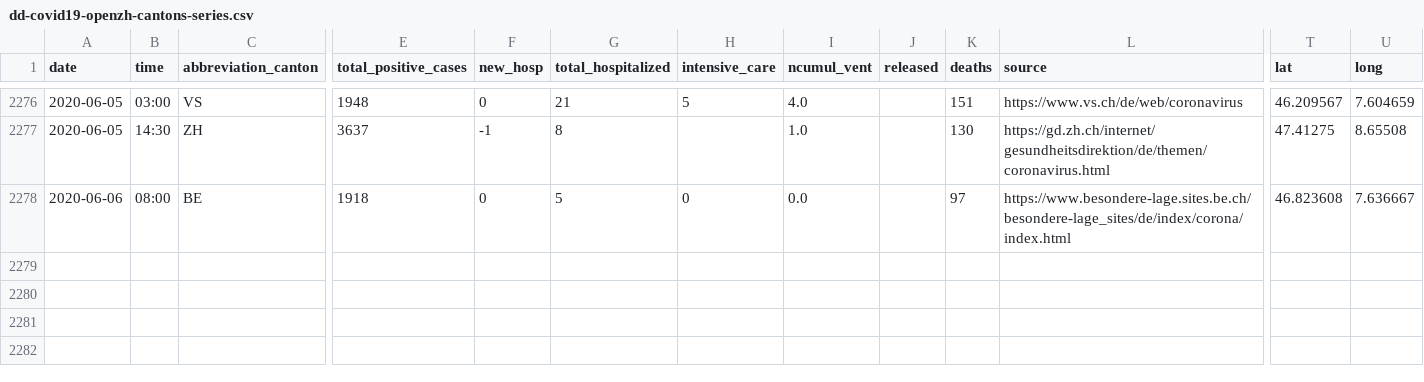
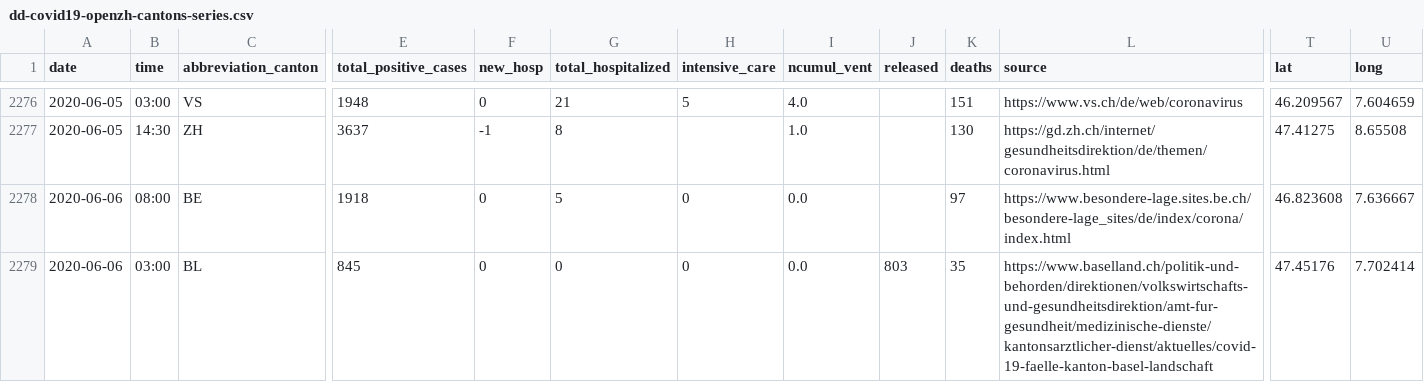
Before and after one commit to ddrobotec/ddrobotec.github.io, a CSV file: covid19_openzh_data/dd-covid19-openzh-cantons-series.csv, drawn as a sheet; only a part is shown, gaps mark what is left out; rows hold the shown columns only; the diff names each change by its address in the sheet, - before the commit and + after, or states it on an @@ line.

```diff
--- a/covid19_openzh_data/dd-covid19-openzh-cantons-series.csv
+++ b/covid19_openzh_data/dd-covid19-openzh-cantons-series.csv
+row 2279: 2020-06-06 | 03:00 | BL | 845 | 0 | 0 | 0 | 0.0 | 803 | 35 | https://www.baselland.ch/politik-und-behorden/direktionen/volkswirtschafts-und-gesundheitsdirektion/amt-fur-gesundheit/medizinische-dienste/kantonsarztlicher-dienst/aktuelles/covid-19-faelle-kanton-basel-landschaft | 47.45176 | 7.702414
```
Also changed, not shown: covid19_openzh_data/dd-covid19-openzh-cantons-latest-by-time.csv, covid19_openzh_data/dd-covid19-openzh-cantons-latest.csv, 3 other files.
